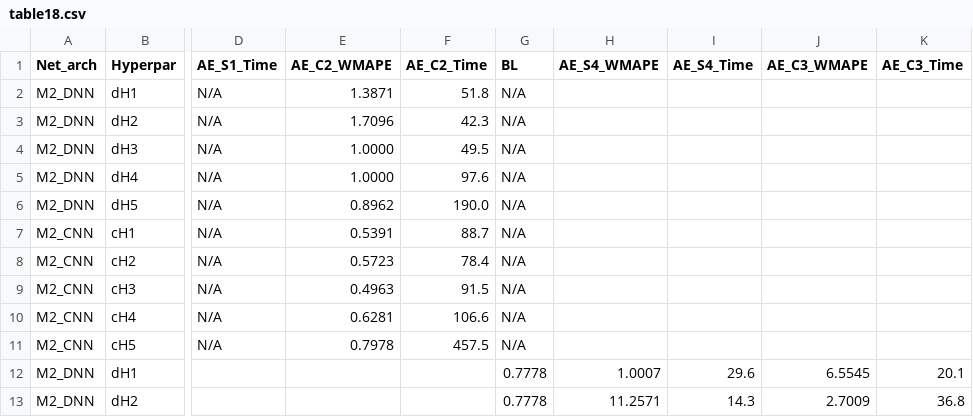
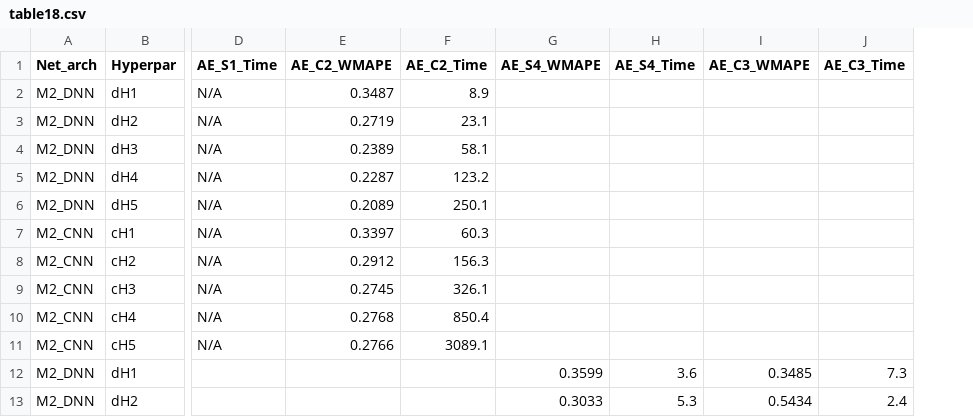
Before and after one commit to Qilin570/spatial-embedding-reproduction, a CSV file: results/table18.csv, drawn as a sheet; only a part is shown, gaps mark what is left out; removed rows and columns are numbered as before the commit, all else as after; the diff covers the shown part only; the diff names each change by its address in the sheet, - before the commit and + after, or states it on an @@ line.

Commit message:
Remove Table 15 and update Table 18 results
- Remove table15.py (CNN scan merged elsewhere)
- Update table18.py: restore full DNN+CNN scan
- Update Table 18 result CSVs with latest run

```diff
--- a/results/table18.csv
+++ b/results/table18.csv
-column G (BL), rows 2-13: N/A | N/A | N/A | N/A | N/A | N/A | N/A | N/A | N/A | N/A | 0.7778 | 0.7778
-E2 (AE_C2_WMAPE): 1.3871
+E2 (AE_C2_WMAPE): 0.3487
-F2 (AE_C2_Time): 51.8
+F2 (AE_C2_Time): 8.9
-E3 (AE_C2_WMAPE): 1.7096
+E3 (AE_C2_WMAPE): 0.2719
-F3 (AE_C2_Time): 42.3
+F3 (AE_C2_Time): 23.1
-E4 (AE_C2_WMAPE): 1.0000
+E4 (AE_C2_WMAPE): 0.2389
-F4 (AE_C2_Time): 49.5
+F4 (AE_C2_Time): 58.1
-E5 (AE_C2_WMAPE): 1.0000
+E5 (AE_C2_WMAPE): 0.2287
-F5 (AE_C2_Time): 97.6
+F5 (AE_C2_Time): 123.2
-E6 (AE_C2_WMAPE): 0.8962
+E6 (AE_C2_WMAPE): 0.2089
-F6 (AE_C2_Time): 190.0
+F6 (AE_C2_Time): 250.1
-E7 (AE_C2_WMAPE): 0.5391
+E7 (AE_C2_WMAPE): 0.3397
-F7 (AE_C2_Time): 88.7
+F7 (AE_C2_Time): 60.3
-E8 (AE_C2_WMAPE): 0.5723
+E8 (AE_C2_WMAPE): 0.2912
-F8 (AE_C2_Time): 78.4
+F8 (AE_C2_Time): 156.3
-E9 (AE_C2_WMAPE): 0.4963
+E9 (AE_C2_WMAPE): 0.2745
-F9 (AE_C2_Time): 91.5
+F9 (AE_C2_Time): 326.1
-E10 (AE_C2_WMAPE): 0.6281
+E10 (AE_C2_WMAPE): 0.2768
-F10 (AE_C2_Time): 106.6
+F10 (AE_C2_Time): 850.4
-E11 (AE_C2_WMAPE): 0.7978
+E11 (AE_C2_WMAPE): 0.2766
-F11 (AE_C2_Time): 457.5
+F11 (AE_C2_Time): 3089.1
-G12 (AE_S4_WMAPE): 1.0007
+G12 (AE_S4_WMAPE): 0.3599
-H12 (AE_S4_Time): 29.6
+H12 (AE_S4_Time): 3.6
-I12 (AE_C3_WMAPE): 6.5545
+I12 (AE_C3_WMAPE): 0.3485
-J12 (AE_C3_Time): 20.1
+J12 (AE_C3_Time): 7.3
-G13 (AE_S4_WMAPE): 11.2571
+G13 (AE_S4_WMAPE): 0.3033
-H13 (AE_S4_Time): 14.3
+H13 (AE_S4_Time): 5.3
-I13 (AE_C3_WMAPE): 2.7009
+I13 (AE_C3_WMAPE): 0.5434
-J13 (AE_C3_Time): 36.8
+J13 (AE_C3_Time): 2.4
```
Also changed, not shown: 32 edited cells elsewhere in this file, results/table18_real.csv, results/table18_synth.csv, 2 other files.
